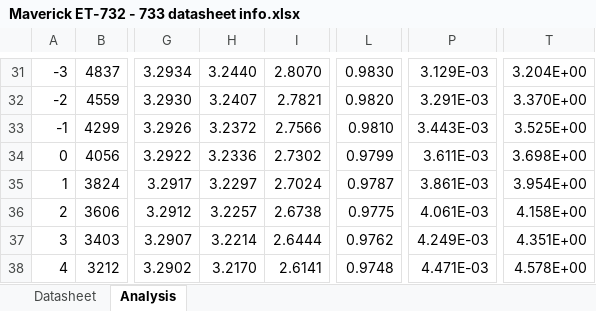
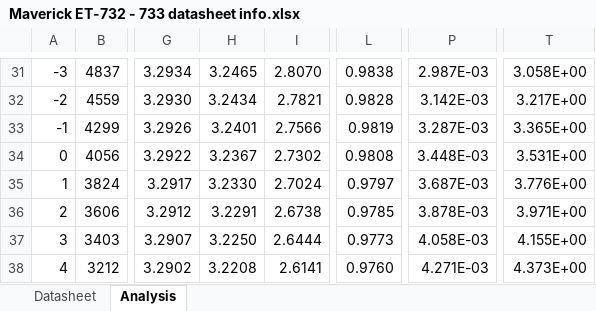
Before and after one commit to cwgstreet/Cloud-Smoker-BBQ-Monitor, an Excel workbook: Hardware/Maverick ET-732 - 733 datasheet info.xlsx, sheet Analysis, drawn as a sheet; only a part is shown, gaps mark what is left out; values as stored, in another font and other column widths than the file's, no borders; charts and pictures not drawn; the diff covers the shown part only; the diff names each change by its address in the sheet, - before the commit and + after, or states it on an @@ line.

```diff
--- a/Hardware/Maverick ET-732 - 733 datasheet info.xlsx (sheet Analysis)
+++ b/Hardware/Maverick ET-732 - 733 datasheet info.xlsx (sheet Analysis)
-H31: 3.2440
+H31: 3.2465
-L31: 0.9830
+L31: 0.9838
-P31: 3.129E-03
+P31: 2.987E-03
-T31: 3.204E+00
+T31: 3.058E+00
-H32: 3.2407
+H32: 3.2434
-L32: 0.9820
+L32: 0.9828
-P32: 3.291E-03
+P32: 3.142E-03
-T32: 3.370E+00
+T32: 3.217E+00
-H33: 3.2372
+H33: 3.2401
-L33: 0.9810
+L33: 0.9819
-P33: 3.443E-03
+P33: 3.287E-03
-T33: 3.525E+00
+T33: 3.365E+00
-H34: 3.2336
+H34: 3.2367
-L34: 0.9799
+L34: 0.9808
-P34: 3.611E-03
+P34: 3.448E-03
-T34: 3.698E+00
+T34: 3.531E+00
-H35: 3.2297
+H35: 3.2330
-L35: 0.9787
+L35: 0.9797
-P35: 3.861E-03
+P35: 3.687E-03
-T35: 3.954E+00
+T35: 3.776E+00
-H36: 3.2257
+H36: 3.2291
-L36: 0.9775
+L36: 0.9785
-P36: 4.061E-03
+P36: 3.878E-03
-T36: 4.158E+00
+T36: 3.971E+00
-H37: 3.2214
+H37: 3.2250
-L37: 0.9762
+L37: 0.9773
-P37: 4.249E-03
+P37: 4.058E-03
-T37: 4.351E+00
+T37: 4.155E+00
-H38: 3.2170
+H38: 3.2208
-L38: 0.9748
+L38: 0.9760
-P38: 4.471E-03
+P38: 4.271E-03
-T38: 4.578E+00
+T38: 4.373E+00
```
Also changed, not shown: 1213 edited cells elsewhere in this sheet, charts or pictures, 2 other files.
